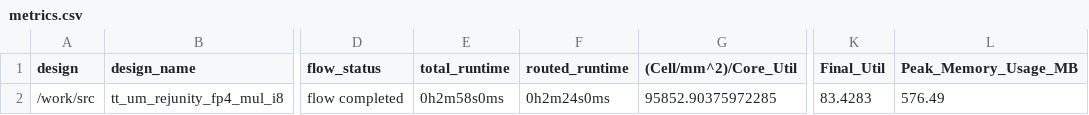
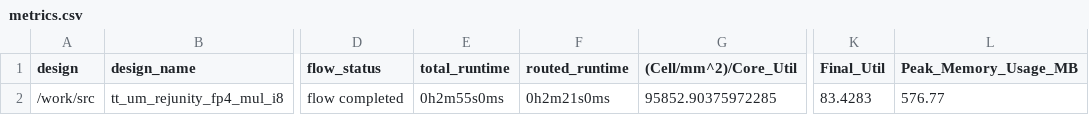
Before and after one commit to TinyTapeout/tinytapeout-06, a CSV file: projects/tt_um_rejunity_fp4_mul_i8/stats/metrics.csv, drawn as a sheet; only a part is shown, gaps mark what is left out; the diff names each change by its address in the sheet, - before the commit and + after, or states it on an @@ line.

Commit message:
feat: update project tt_um_rejunity_fp4_mul_i8 from rejunity/tiny-asic-4bit-matrix-mul
Commit: 93309d34987ca0c131b35ac5ef3655d6ed03ac7e
Workflow: https://github.com/rejunity/tiny-asic-4bit-matrix-mul/actions/runs/8756604313

```diff
--- a/projects/tt_um_rejunity_fp4_mul_i8/stats/metrics.csv
+++ b/projects/tt_um_rejunity_fp4_mul_i8/stats/metrics.csv
-E2 (total_runtime): 0h2m58s0ms
+E2 (total_runtime): 0h2m55s0ms
-F2 (routed_runtime): 0h2m24s0ms
+F2 (routed_runtime): 0h2m21s0ms
-L2 (Peak_Memory_Usage_MB): 576.49
+L2 (Peak_Memory_Usage_MB): 576.77
```
Also changed, not shown: 3 other files.
